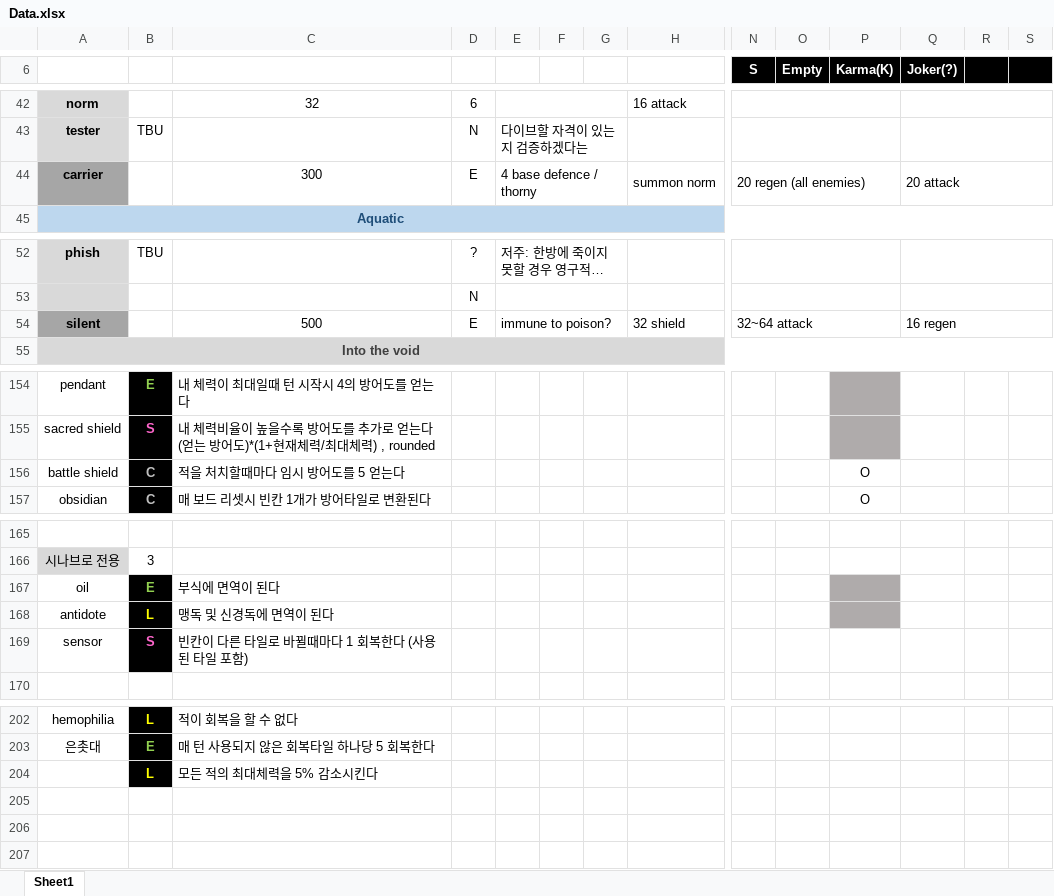
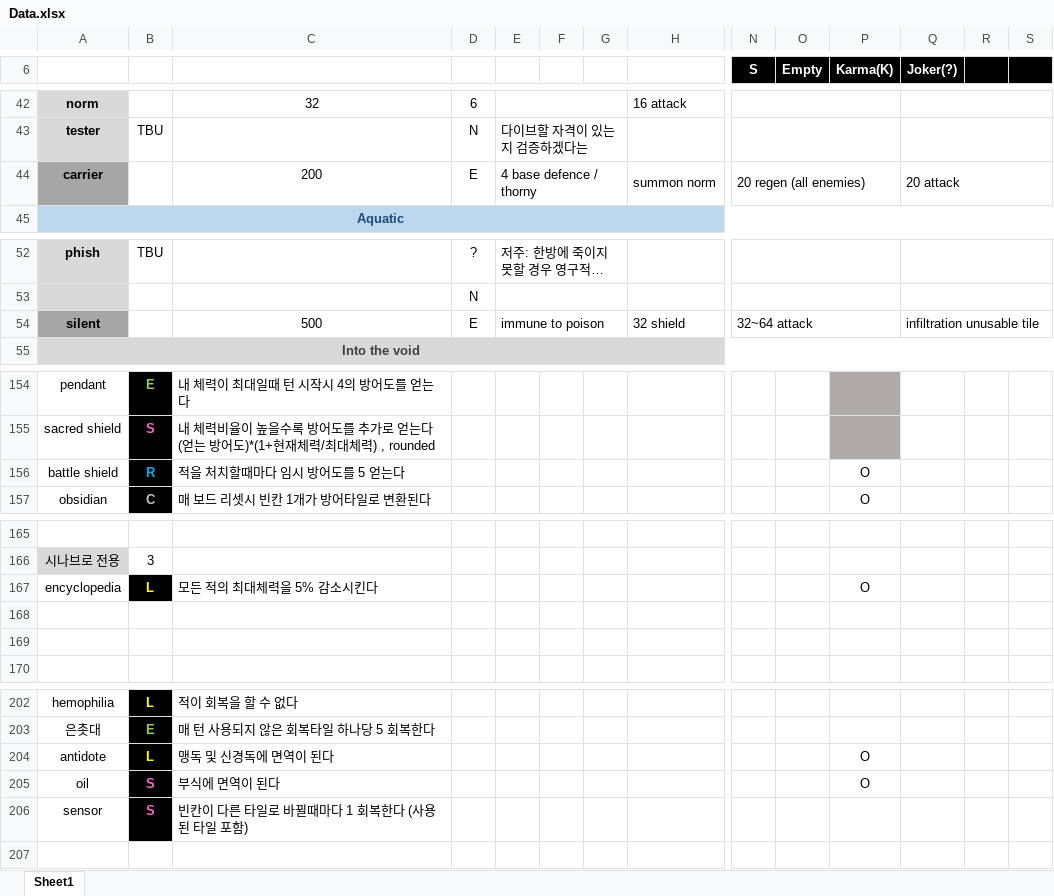
Before and after one commit to blueSparrow2000/DiceGame, an Excel workbook: Data.xlsx, sheet Sheet1, drawn as a sheet; only a part is shown, gaps mark what is left out; long unchanged cells end in …; values as stored, in another font and other column widths than the file's, no borders; removed rows and columns are numbered as before the commit, all else as after; rows hold the shown columns only; the diff names each change by its address in the sheet, - before the commit and + after, or states it on an @@ line.

Commit message:
Added few relics: Oil, Antidote, encyclopedia

```diff
--- a/Data.xlsx (sheet Sheet1)
+++ b/Data.xlsx (sheet Sheet1)
-C44: 300
+C44: 200
-E54: immune to poison?
+E54: immune to poison
-Q54 (Joker(?)): 16 regen
+Q54 (Joker(?)): infiltration unusable tile
-B156: C
+B156: R
-B156 text colour: #BFBFBF
+B156 text colour: #00B0F0
-row 167: oil | E | 부식에 면역이 된다
+row 167: encyclopedia | L | 모든 적의 최대체력을 5% 감소시킨다 |  |  |  |  |  |  |  | O
-row 168: antidote | L | 맹독 및 신경독에 면역이 된다
+row 168: (empty)
-B168:B169 fill: #000000
+B168:B169 fill: none
-P168 fill: #AFABAB
+P168 fill: none
-row 169: sensor | S | 빈칸이 다른 타일로 바뀔때마다 1 회복한다 (사용된 타일 포함)
+row 169: (empty)
-row 204:  | L | 모든 적의 최대체력을 5% 감소시킨다
-row 204: (empty)
+row 204: antidote | L | 맹독 및 신경독에 면역이 된다 |  |  |  |  |  |  |  | O
-B204:B205 fill: none
+B204:B205 fill: #000000
-row 205: (empty)
+row 205: oil | S | 부식에 면역이 된다 |  |  |  |  |  |  |  | O
+row 206: sensor | S | 빈칸이 다른 타일로 바뀔때마다 1 회복한다 (사용된 타일 포함)
```
Also changed, not shown: 18 other files.
